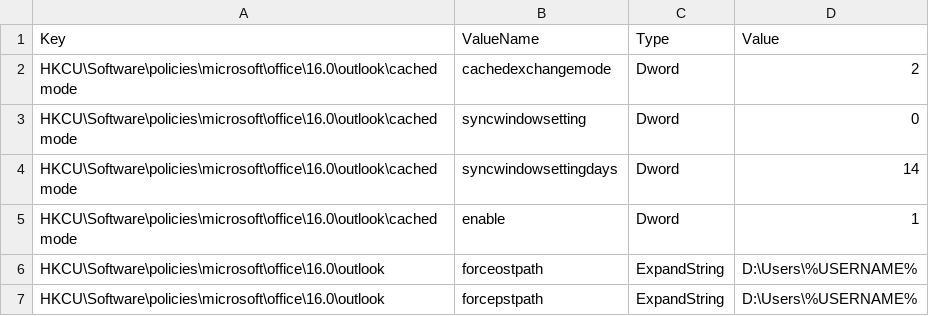
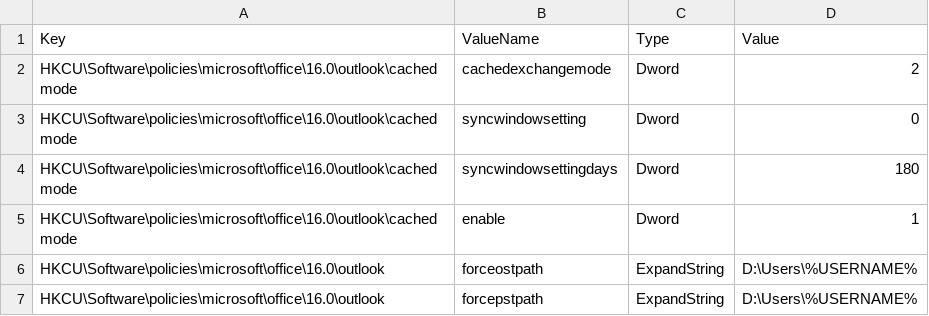
Before and after one commit to ClearMediaNV/BizzCloudWinTemplates, a CSV file: iNSTALL/GPO/StandardOutlookUserPolicy.csv, drawn as a sheet.

Commit message:
Update StandardOutlookUserPolicy.csv

```diff
--- a/iNSTALL/GPO/StandardOutlookUserPolicy.csv
+++ b/iNSTALL/GPO/StandardOutlookUserPolicy.csv
@@ -3,3 +3,3 @@ HKCU\Software\policies\microsoft\office\16.0\outlook\cached mode,cachedexchangem
 HKCU\Software\policies\microsoft\office\16.0\outlook\cached mode,syncwindowsetting,Dword,0
-HKCU\Software\policies\microsoft\office\16.0\outlook\cached mode,syncwindowsettingdays,Dword,14
+HKCU\Software\policies\microsoft\office\16.0\outlook\cached mode,syncwindowsettingdays,Dword,180
 HKCU\Software\policies\microsoft\office\16.0\outlook\cached mode,enable,Dword,1
```
